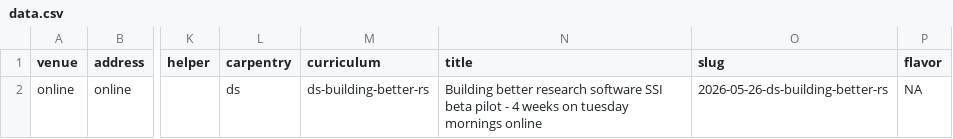
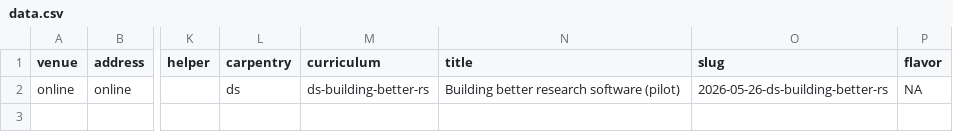
Before and after one commit to esciencecenter-digital-skills/2026-05-26-ds-building-better-rs, a CSV file: _data/data.csv, drawn as a sheet; only a part is shown, gaps mark what is left out; the diff names each change by its address in the sheet, - before the commit and + after, or states it on an @@ line.

Commit message:
Shorten the workshop title

```diff
--- a/_data/data.csv
+++ b/_data/data.csv
-N2 (title): …research software SSI beta pilot - 4 weeks on tuesday mornings online
+N2 (title): …research software (pilot)
```
